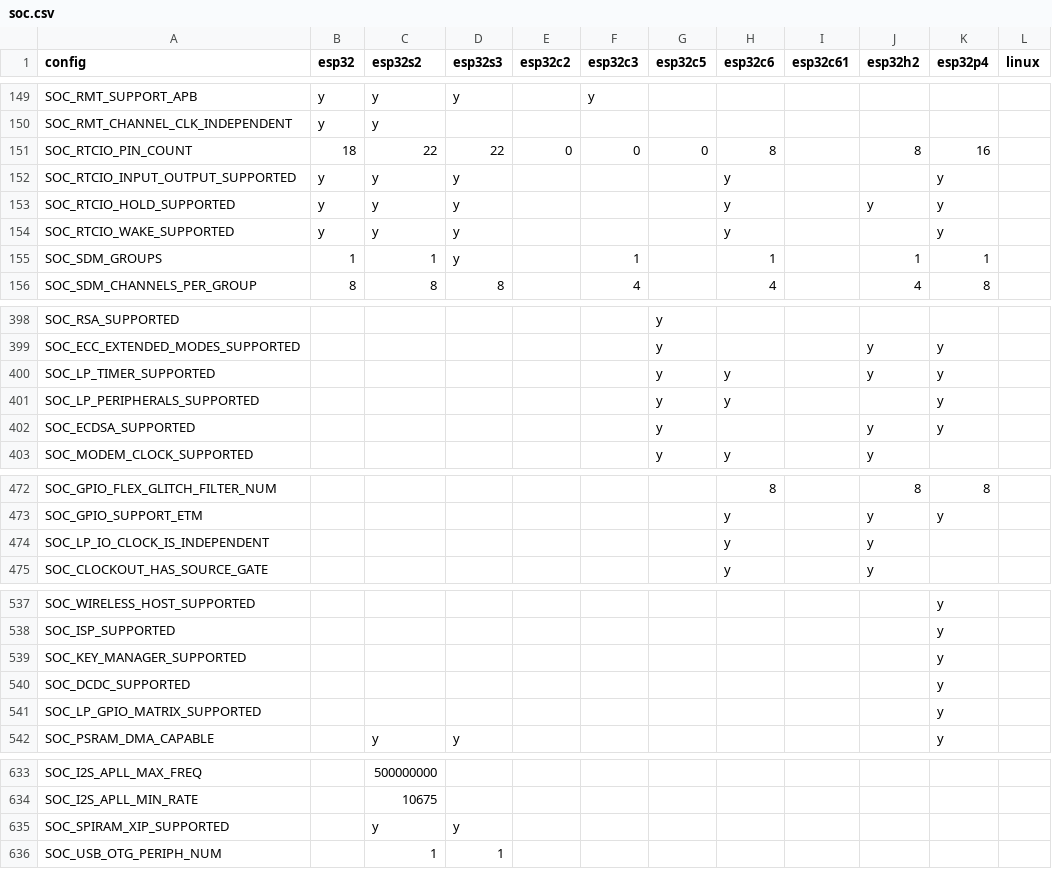
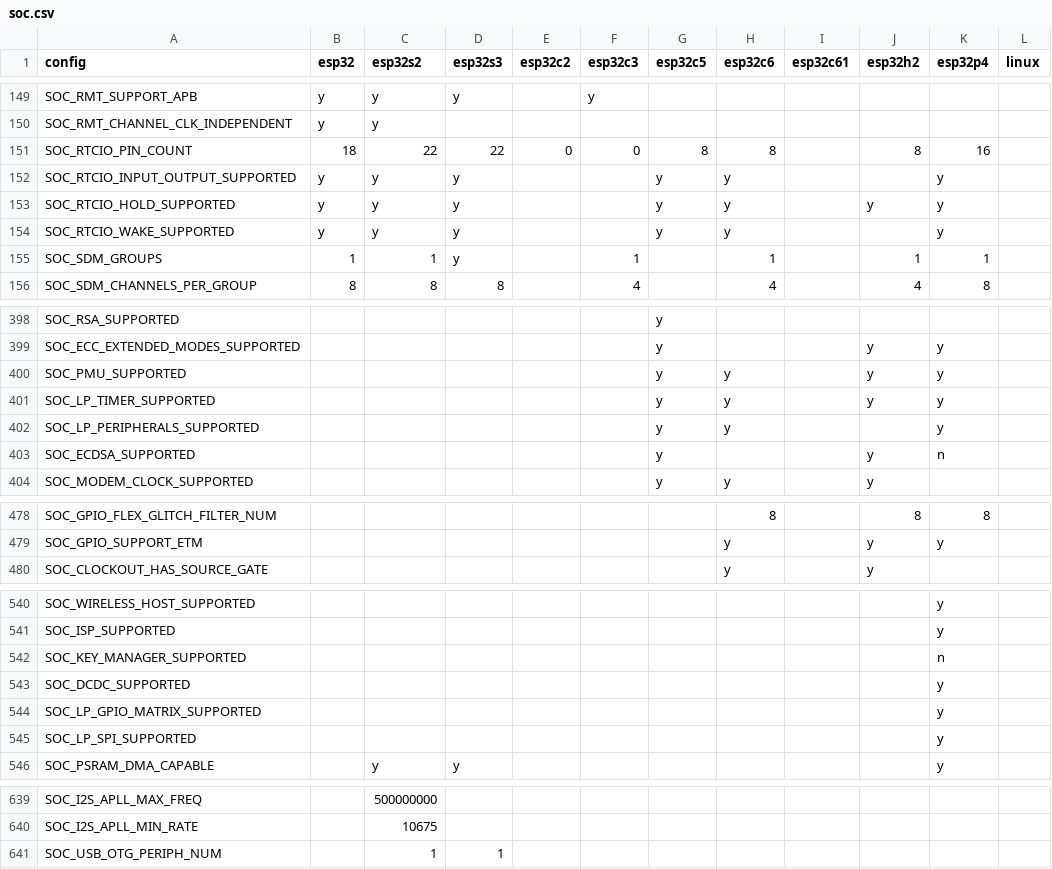
Before and after one commit to tanakamasayuki/ESP-IDF-SoC-Check, a CSV file: soc.csv, drawn as a sheet; only a part is shown, gaps mark what is left out; the diff covers the shown part only.

```diff
--- a/soc.csv
+++ b/soc.csv
@@ -150,6 +150,6 @@ SOC_RMT_SUPPORT_APB	y	y	y		y
 SOC_RMT_CHANNEL_CLK_INDEPENDENT	y	y										
-SOC_RTCIO_PIN_COUNT	18	22	22	0	0	0	8		8	16		
-SOC_RTCIO_INPUT_OUTPUT_SUPPORTED	y	y	y				y			y		
-SOC_RTCIO_HOLD_SUPPORTED	y	y	y				y		y	y		
-SOC_RTCIO_WAKE_SUPPORTED	y	y	y				y			y		
+SOC_RTCIO_PIN_COUNT	18	22	22	0	0	8	8		8	16		
+SOC_RTCIO_INPUT_OUTPUT_SUPPORTED	y	y	y			y	y			y		
+SOC_RTCIO_HOLD_SUPPORTED	y	y	y			y	y		y	y		
+SOC_RTCIO_WAKE_SUPPORTED	y	y	y			y	y			y		
 SOC_SDM_GROUPS	1	1	y		1		1		1	1		
@@ -399,5 +399,6 @@ SOC_RSA_SUPPORTED						y
 SOC_ECC_EXTENDED_MODES_SUPPORTED						y			y	y		
+SOC_PMU_SUPPORTED						y	y		y	y		
 SOC_LP_TIMER_SUPPORTED						y	y		y	y		
 SOC_LP_PERIPHERALS_SUPPORTED						y	y			y		
-SOC_ECDSA_SUPPORTED						y			y	y		
+SOC_ECDSA_SUPPORTED						y			y	n		
 SOC_MODEM_CLOCK_SUPPORTED						y	y		y			
@@ -473,3 +479,2 @@ SOC_GPIO_FLEX_GLITCH_FILTER_NUM							8		8	8
 SOC_GPIO_SUPPORT_ETM							y		y	y		
-SOC_LP_IO_CLOCK_IS_INDEPENDENT							y		y			
 SOC_CLOCKOUT_HAS_SOURCE_GATE							y		y			
@@ -538,5 +541,6 @@ SOC_WIRELESS_HOST_SUPPORTED										y
 SOC_ISP_SUPPORTED										y		
-SOC_KEY_MANAGER_SUPPORTED										y		
+SOC_KEY_MANAGER_SUPPORTED										n		
 SOC_DCDC_SUPPORTED										y		
 SOC_LP_GPIO_MATRIX_SUPPORTED										y		
+SOC_LP_SPI_SUPPORTED										y		
 SOC_PSRAM_DMA_CAPABLE		y	y							y		
@@ -634,3 +640,2 @@ SOC_I2S_APLL_MAX_FREQ		500000000
 SOC_I2S_APLL_MIN_RATE		10675										
-SOC_SPIRAM_XIP_SUPPORTED		y	y									
 SOC_USB_OTG_PERIPH_NUM		1	1									
```
Also changed, not shown: 9 added rows, 4 removed rows and 5 edited cells elsewhere in this file, 1 other file.
